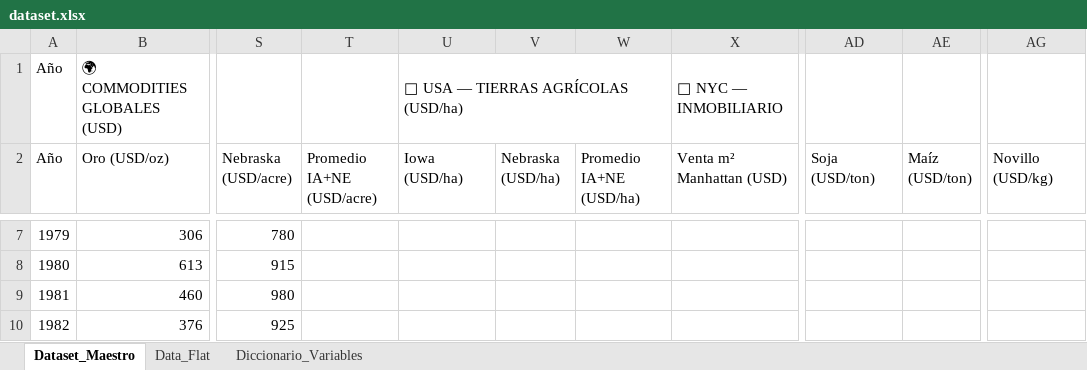
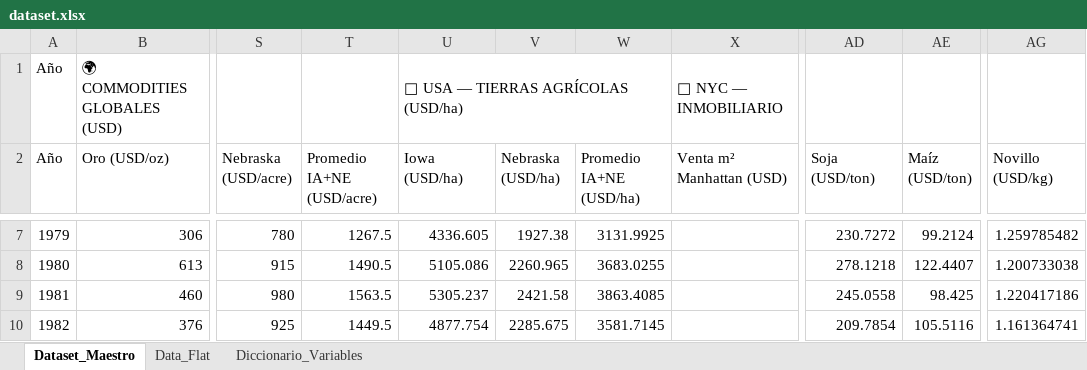
Before and after one commit to entrenoelalma/inversionesjuego, an Excel workbook: dataset.xlsx, sheet Dataset_Maestro, drawn as a sheet; only a part is shown, gaps mark what is left out; values as stored, in another font and other column widths than the file's, no cell formats; charts and pictures not drawn; the diff covers the shown part only; the diff names each change by its address in the sheet, - before the commit and + after, or states it on an @@ line.

Commit message:
Add files via upload
a mano faltaban converisones de acre a hectarea y de bushell a tonelada

```diff
--- a/dataset.xlsx (sheet Dataset_Maestro)
+++ b/dataset.xlsx (sheet Dataset_Maestro)
-T7 (Promedio IA+NE (USD/acre)): (empty)
+T7 (Promedio IA+NE (USD/acre)): 1267.5
-U7 (Iowa (USD/ha)): (empty)
+U7 (Iowa (USD/ha)): 4336.605
-V7 (Nebraska (USD/ha)): (empty)
+V7 (Nebraska (USD/ha)): 1927.38
-W7 (Promedio IA+NE (USD/ha)): (empty)
+W7 (Promedio IA+NE (USD/ha)): 3131.9925
-AD7 (Soja (USD/ton)): (empty)
+AD7 (Soja (USD/ton)): 230.7272
-AE7 (Maíz (USD/ton)): (empty)
+AE7 (Maíz (USD/ton)): 99.2124
-AG7 (Novillo (USD/kg)): (empty)
+AG7 (Novillo (USD/kg)): 1.259785482
-T8 (Promedio IA+NE (USD/acre)): (empty)
+T8 (Promedio IA+NE (USD/acre)): 1490.5
-U8 (Iowa (USD/ha)): (empty)
+U8 (Iowa (USD/ha)): 5105.086
-V8 (Nebraska (USD/ha)): (empty)
+V8 (Nebraska (USD/ha)): 2260.965
-W8 (Promedio IA+NE (USD/ha)): (empty)
+W8 (Promedio IA+NE (USD/ha)): 3683.0255
-AD8 (Soja (USD/ton)): (empty)
+AD8 (Soja (USD/ton)): 278.1218
-AE8 (Maíz (USD/ton)): (empty)
+AE8 (Maíz (USD/ton)): 122.4407
-AG8 (Novillo (USD/kg)): (empty)
+AG8 (Novillo (USD/kg)): 1.200733038
-T9 (Promedio IA+NE (USD/acre)): (empty)
+T9 (Promedio IA+NE (USD/acre)): 1563.5
-U9 (Iowa (USD/ha)): (empty)
+U9 (Iowa (USD/ha)): 5305.237
-V9 (Nebraska (USD/ha)): (empty)
+V9 (Nebraska (USD/ha)): 2421.58
-W9 (Promedio IA+NE (USD/ha)): (empty)
+W9 (Promedio IA+NE (USD/ha)): 3863.4085
-AD9 (Soja (USD/ton)): (empty)
+AD9 (Soja (USD/ton)): 245.0558
-AE9 (Maíz (USD/ton)): (empty)
+AE9 (Maíz (USD/ton)): 98.425
-AG9 (Novillo (USD/kg)): (empty)
+AG9 (Novillo (USD/kg)): 1.220417186
-T10 (Promedio IA+NE (USD/acre)): (empty)
+T10 (Promedio IA+NE (USD/acre)): 1449.5
-U10 (Iowa (USD/ha)): (empty)
+U10 (Iowa (USD/ha)): 4877.754
-V10 (Nebraska (USD/ha)): (empty)
+V10 (Nebraska (USD/ha)): 2285.675
-W10 (Promedio IA+NE (USD/ha)): (empty)
+W10 (Promedio IA+NE (USD/ha)): 3581.7145
-AD10 (Soja (USD/ton)): (empty)
+AD10 (Soja (USD/ton)): 209.7854
-AE10 (Maíz (USD/ton)): (empty)
+AE10 (Maíz (USD/ton)): 105.5116
-AG10 (Novillo (USD/kg)): (empty)
+AG10 (Novillo (USD/kg)): 1.161364741
```
Also changed, not shown: 370 edited cells elsewhere in this sheet, cell formats, charts or pictures.
